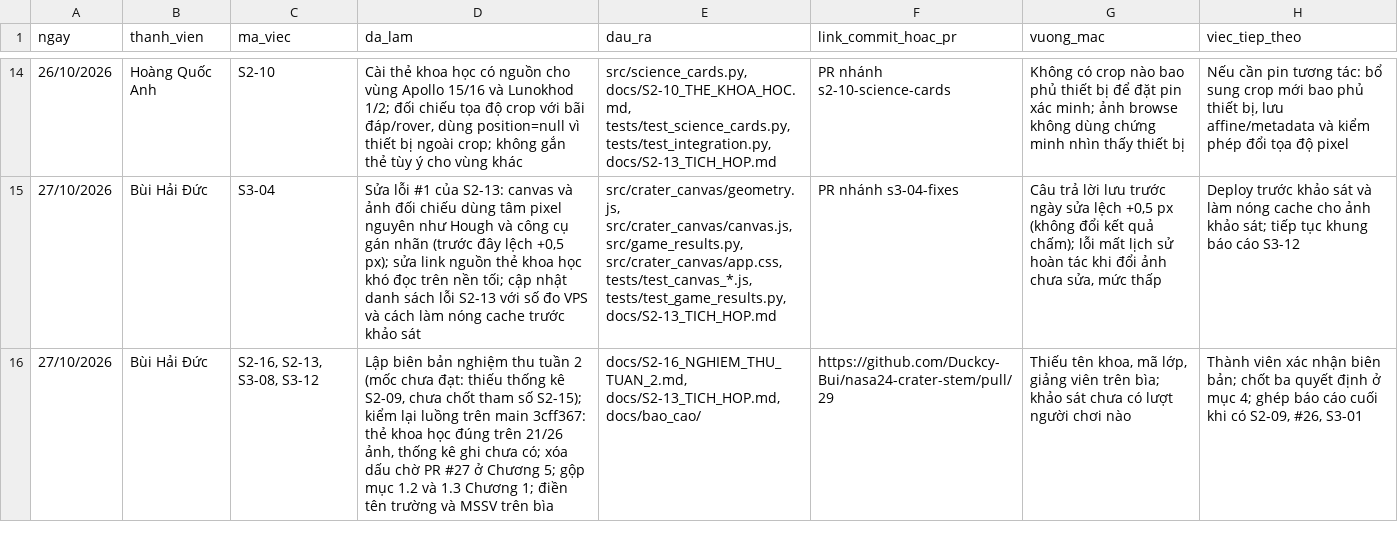
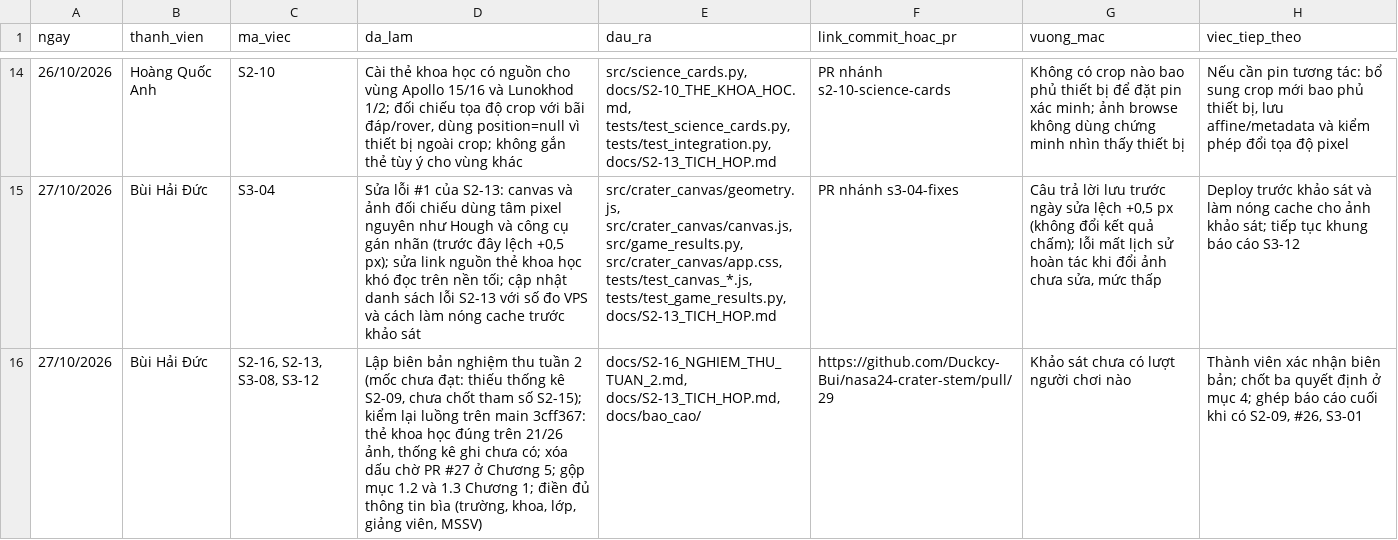
Before and after one commit to Duckcy-Bui/nasa24-crater-stem, a CSV file: docs/NHAT_KY_NHOM.csv, drawn as a sheet; only a part is shown, gaps mark what is left out; the diff names each change by its address in the sheet, - before the commit and + after, or states it on an @@ line.

```diff
--- a/docs/NHAT_KY_NHOM.csv
+++ b/docs/NHAT_KY_NHOM.csv
-D16 (da_lam): …1; điền tên trường và MSSV trên bìa
+D16 (da_lam): …1; điền đủ thông tin bìa (trường, khoa, lớp, giảng viên, MSSV)
-G16 (vuong_mac): Thiếu tên khoa, mã lớp, giảng viên trên bìa; khảo sát chưa…
+G16 (vuong_mac): Khảo sát chưa…
```
Also changed, not shown: 2 other files.
